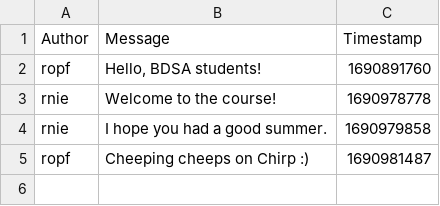
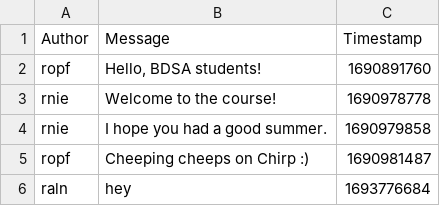
Before and after one commit to ITU-BDSA23-GROUP15/Chirp, a CSV file: chirp_cli_db.csv, drawn as a sheet; the diff names each change by its address in the sheet, - before the commit and + after, or states it on an @@ line.

```diff
--- a/chirp_cli_db.csv
+++ b/chirp_cli_db.csv
+row 6: raln | hey | 1693776684
```
Also changed, not shown: 1 other file.
